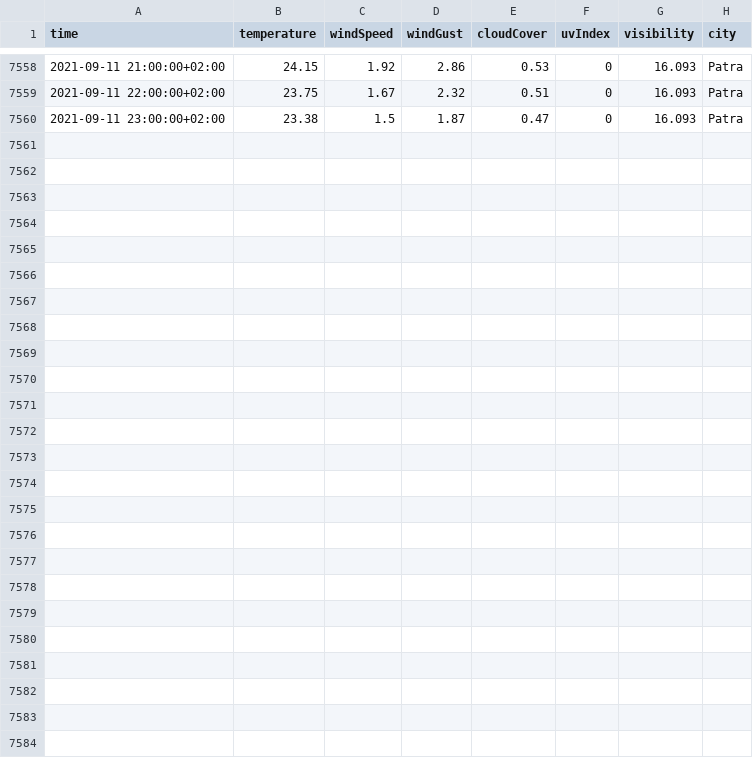
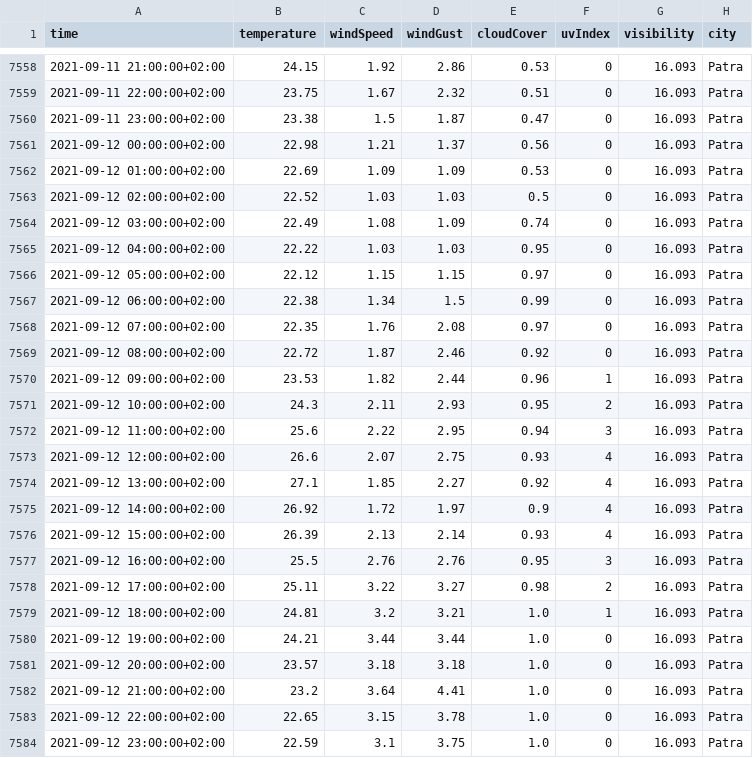
Before and after one commit to ThanosPourikis/Thesis, a CSV file: datasets/weather_data/Patra.csv, drawn as a sheet; only a part is shown, gaps mark what is left out; the diff names each change by its address in the sheet, - before the commit and + after, or states it on an @@ line.

```diff
--- a/datasets/weather_data/Patra.csv
+++ b/datasets/weather_data/Patra.csv
+row 7561: 2021-09-12 00:00:00+02:00 | 22.98 | 1.21 | 1.37 | 0.56 | 0 | 16.093 | Patra
+row 7562: 2021-09-12 01:00:00+02:00 | 22.69 | 1.09 | 1.09 | 0.53 | 0 | 16.093 | Patra
+row 7563: 2021-09-12 02:00:00+02:00 | 22.52 | 1.03 | 1.03 | 0.5 | 0 | 16.093 | Patra
+row 7564: 2021-09-12 03:00:00+02:00 | 22.49 | 1.08 | 1.09 | 0.74 | 0 | 16.093 | Patra
+row 7565: 2021-09-12 04:00:00+02:00 | 22.22 | 1.03 | 1.03 | 0.95 | 0 | 16.093 | Patra
+row 7566: 2021-09-12 05:00:00+02:00 | 22.12 | 1.15 | 1.15 | 0.97 | 0 | 16.093 | Patra
+row 7567: 2021-09-12 06:00:00+02:00 | 22.38 | 1.34 | 1.5 | 0.99 | 0 | 16.093 | Patra
+row 7568: 2021-09-12 07:00:00+02:00 | 22.35 | 1.76 | 2.08 | 0.97 | 0 | 16.093 | Patra
+row 7569: 2021-09-12 08:00:00+02:00 | 22.72 | 1.87 | 2.46 | 0.92 | 0 | 16.093 | Patra
+row 7570: 2021-09-12 09:00:00+02:00 | 23.53 | 1.82 | 2.44 | 0.96 | 1 | 16.093 | Patra
+row 7571: 2021-09-12 10:00:00+02:00 | 24.3 | 2.11 | 2.93 | 0.95 | 2 | 16.093 | Patra
+row 7572: 2021-09-12 11:00:00+02:00 | 25.6 | 2.22 | 2.95 | 0.94 | 3 | 16.093 | Patra
+row 7573: 2021-09-12 12:00:00+02:00 | 26.6 | 2.07 | 2.75 | 0.93 | 4 | 16.093 | Patra
+row 7574: 2021-09-12 13:00:00+02:00 | 27.1 | 1.85 | 2.27 | 0.92 | 4 | 16.093 | Patra
+row 7575: 2021-09-12 14:00:00+02:00 | 26.92 | 1.72 | 1.97 | 0.9 | 4 | 16.093 | Patra
+row 7576: 2021-09-12 15:00:00+02:00 | 26.39 | 2.13 | 2.14 | 0.93 | 4 | 16.093 | Patra
+row 7577: 2021-09-12 16:00:00+02:00 | 25.5 | 2.76 | 2.76 | 0.95 | 3 | 16.093 | Patra
+row 7578: 2021-09-12 17:00:00+02:00 | 25.11 | 3.22 | 3.27 | 0.98 | 2 | 16.093 | Patra
+row 7579: 2021-09-12 18:00:00+02:00 | 24.81 | 3.2 | 3.21 | 1.0 | 1 | 16.093 | Patra
+row 7580: 2021-09-12 19:00:00+02:00 | 24.21 | 3.44 | 3.44 | 1.0 | 0 | 16.093 | Patra
+row 7581: 2021-09-12 20:00:00+02:00 | 23.57 | 3.18 | 3.18 | 1.0 | 0 | 16.093 | Patra
+row 7582: 2021-09-12 21:00:00+02:00 | 23.2 | 3.64 | 4.41 | 1.0 | 0 | 16.093 | Patra
+row 7583: 2021-09-12 22:00:00+02:00 | 22.65 | 3.15 | 3.78 | 1.0 | 0 | 16.093 | Patra
+row 7584: 2021-09-12 23:00:00+02:00 | 22.59 | 3.1 | 3.75 | 1.0 | 0 | 16.093 | Patra
```
Also changed, not shown: datasets/weather_data/Athens.csv, datasets/weather_data/Hraklio.csv, 11 other files.
